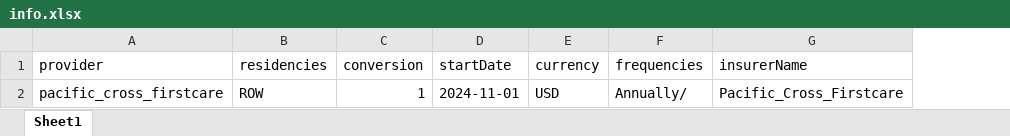
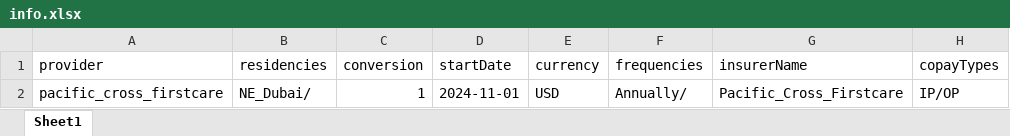
Before and after one commit to narinder123/saleslab_excel_parcel, an Excel workbook: Inputs/Pacific_Cross_Firstcare/info.xlsx, sheet Sheet1, drawn as a sheet; values as stored, in another font and other column widths than the file's, no borders; the diff names each change by its address in the sheet, - before the commit and + after, or states it on an @@ line.

```diff
--- a/Inputs/Pacific_Cross_Firstcare/info.xlsx (sheet Sheet1)
+++ b/Inputs/Pacific_Cross_Firstcare/info.xlsx (sheet Sheet1)
+column H (copayTypes), row 2: IP/OP
-B2 (residencies): ROW
+B2 (residencies): NE_Dubai/
```
Also changed, not shown: Inputs/Orange_IPMI/benefits1.xlsx, Inputs/Pacific_Cross_Firstcare/benefits.xlsx, 14 other files.
